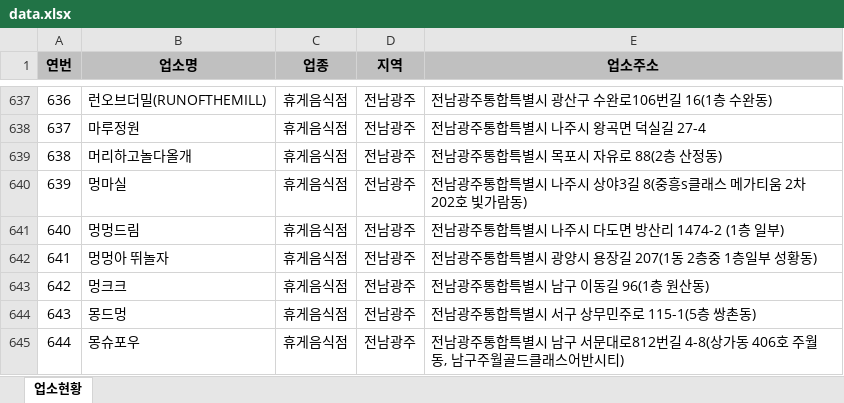
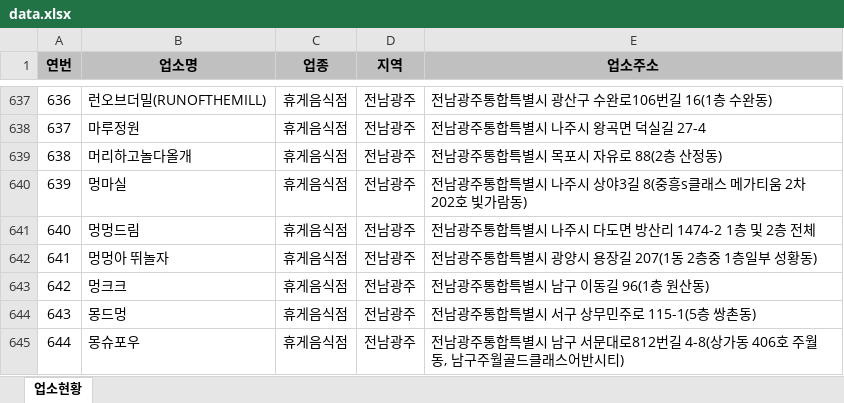
Before and after one commit to mumuabba/mumu_search, an Excel workbook: data.xlsx, sheet 업소현황, drawn as a sheet; only a part is shown, gaps mark what is left out; values as stored, in another font and other column widths than the file's, no borders; the diff names each change by its address in the sheet, - before the commit and + after, or states it on an @@ line.

```diff
--- a/data.xlsx (sheet 업소현황)
+++ b/data.xlsx (sheet 업소현황)
-E641 (업소주소): 전남광주통합특별시 나주시 다도면 방산리 1474-2 (1층 일부)
+E641 (업소주소): 전남광주통합특별시 나주시 다도면 방산리 1474-2 1층 및 2층 전체
```
Also changed, not shown: 2 other files.
